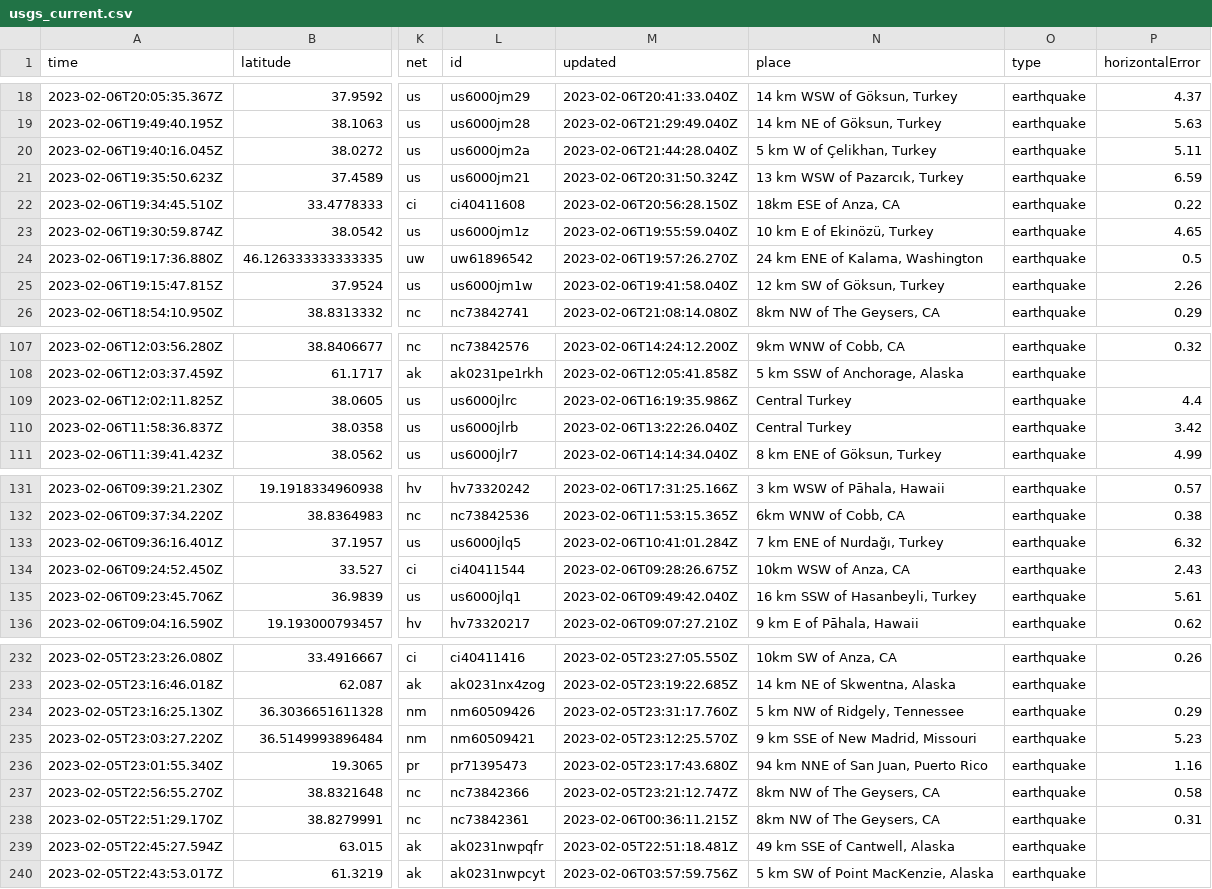
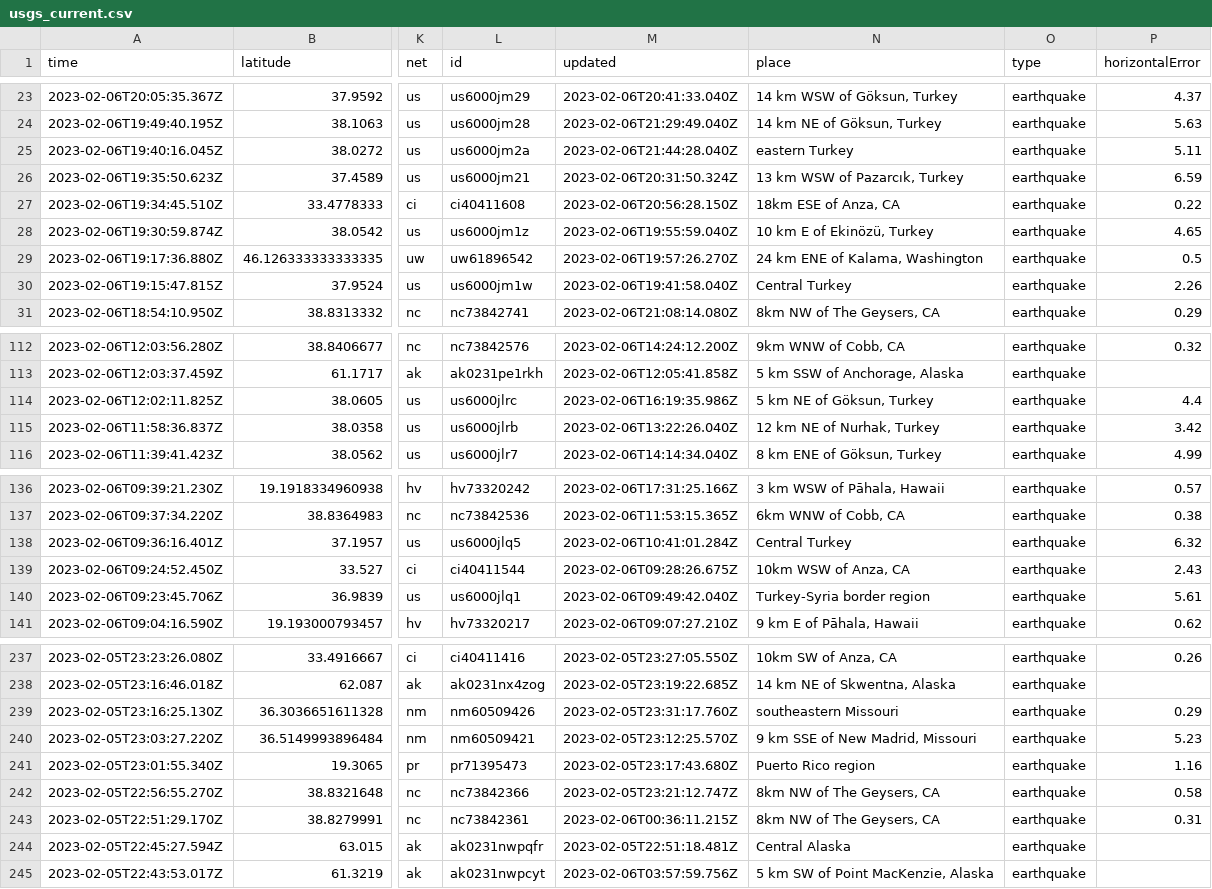
Before and after one commit to mattrehbein/nicar22-github-actions, a CSV file: usgs_current.csv, drawn as a sheet; only a part is shown, gaps mark what is left out; addresses are those after the commit; the diff covers the shown part only; the diff names each change by its address in the sheet, - before the commit and + after, or states it on an @@ line.

```diff
--- a/usgs_current.csv
+++ b/usgs_current.csv
-N25 (place): 5 km W of Çelikhan, Turkey
+N25 (place): eastern Turkey
-N30 (place): 12 km SW of Göksun, Turkey
+N30 (place): Central Turkey
-N114 (place): Central Turkey
+N114 (place): 5 km NE of Göksun, Turkey
-N115 (place): Central Turkey
+N115 (place): 12 km NE of Nurhak, Turkey
-N138 (place): 7 km ENE of Nurdağı, Turkey
+N138 (place): Central Turkey
-N140 (place): 16 km SSW of Hasanbeyli, Turkey
+N140 (place): Turkey-Syria border region
-N239 (place): 5 km NW of Ridgely, Tennessee
+N239 (place): southeastern Missouri
-N241 (place): 94 km NNE of San Juan, Puerto Rico
+N241 (place): Puerto Rico region
-N244 (place): 49 km SSE of Cantwell, Alaska
+N244 (place): Central Alaska
```
Also changed, not shown: 5 added rows, 1 removed row and 36 edited cells elsewhere in this file.
